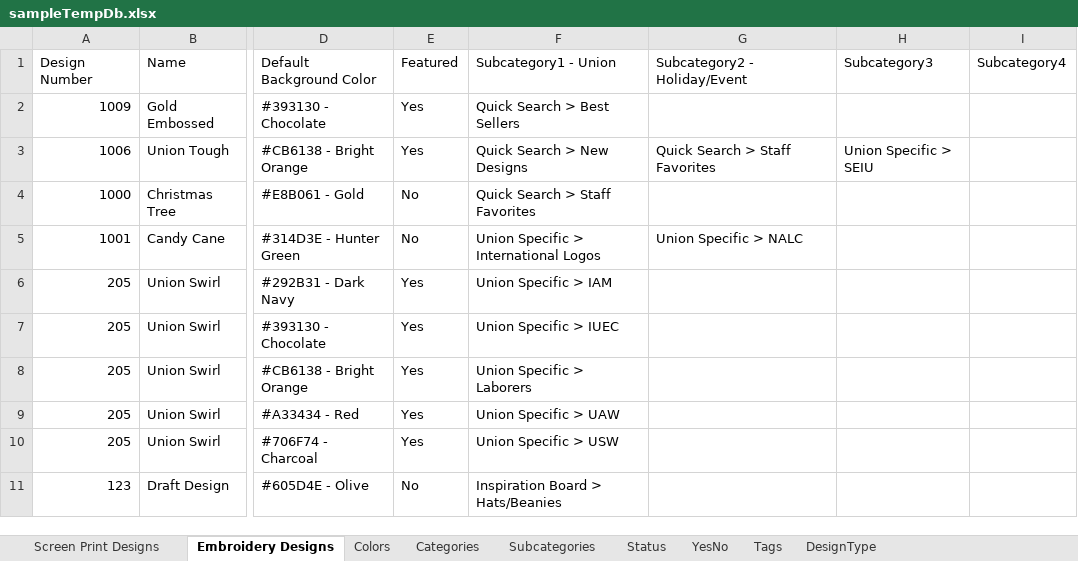
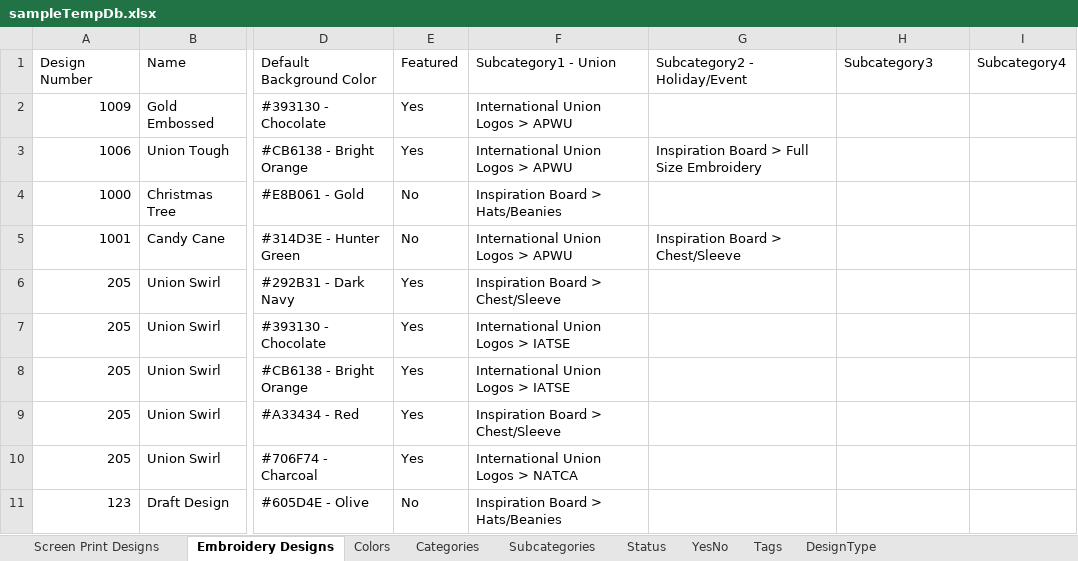
Before and after one commit to imagepointe-jk/design-library-backend, an Excel workbook: samples/sampleTempDb.xlsx, sheet Embroidery Designs, drawn as a sheet; only a part is shown, gaps mark what is left out; values as stored, in another font and other column widths than the file's, no borders; the diff names each change by its address in the sheet, - before the commit and + after, or states it on an @@ line.

Commit message:
Fix bad filtering logic affecting embroidery designs; update tests and test data accordingly

```diff
--- a/samples/sampleTempDb.xlsx (sheet Embroidery Designs)
+++ b/samples/sampleTempDb.xlsx (sheet Embroidery Designs)
-F2: Quick Search > Best Sellers
+F2: International Union Logos > APWU
-F3: Quick Search > New Designs
+F3: International Union Logos > APWU
-G3: Quick Search > Staff Favorites
+G3: Inspiration Board > Full Size Embroidery
-H3: Union Specific > SEIU
+H3: (empty)
-F4: Quick Search > Staff Favorites
+F4: Inspiration Board > Hats/Beanies
-F5: Union Specific > International Logos
+F5: International Union Logos > APWU
-G5: Union Specific > NALC
+G5: Inspiration Board > Chest/Sleeve
-F6: Union Specific > IAM
+F6: Inspiration Board > Chest/Sleeve
-F7: Union Specific > IUEC
+F7: International Union Logos > IATSE
-F8: Union Specific > Laborers
+F8: International Union Logos > IATSE
-F9: Union Specific > UAW
+F9: Inspiration Board > Chest/Sleeve
-F10: Union Specific > USW
+F10: International Union Logos > NATCA
```
Also changed, not shown: 2 other files.
